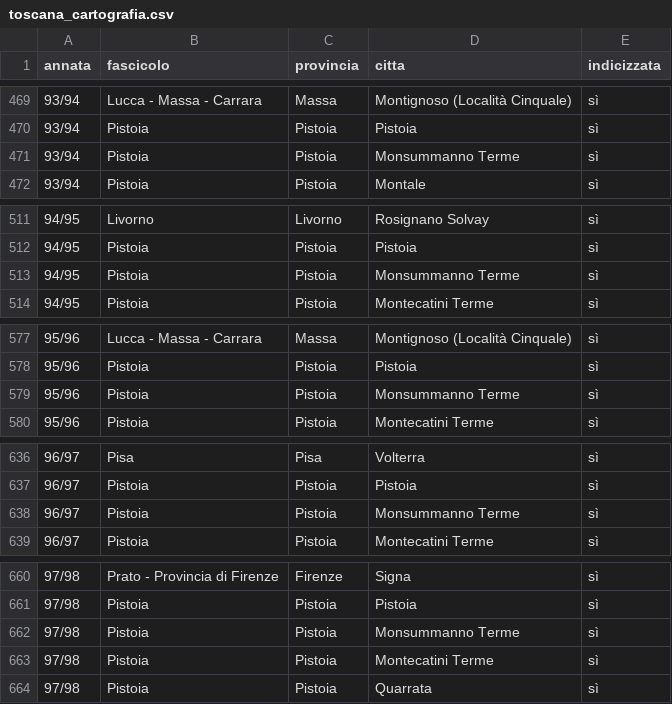
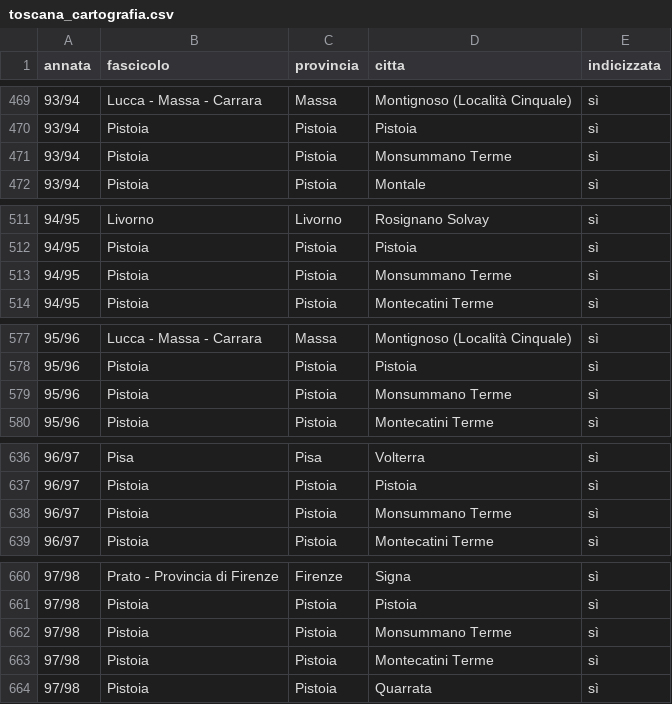
Before and after one commit to RoMu84/TuttoCitta, a CSV file: dati/toscana_cartografia.csv, drawn as a sheet; only a part is shown, gaps mark what is left out; the diff covers the shown part only.

```diff
--- a/dati/toscana_cartografia.csv
+++ b/dati/toscana_cartografia.csv
@@ -470,3 +470,3 @@ annata,fascicolo,provincia,citta,indicizzata
 93/94,Pistoia,Pistoia,Pistoia,sì
-93/94,Pistoia,Pistoia,Monsummanno Terme,sì
+93/94,Pistoia,Pistoia,Monsummano Terme,sì
 93/94,Pistoia,Pistoia,Montale,sì
@@ -512,3 +512,3 @@ annata,fascicolo,provincia,citta,indicizzata
 94/95,Pistoia,Pistoia,Pistoia,sì
-94/95,Pistoia,Pistoia,Monsummanno Terme,sì
+94/95,Pistoia,Pistoia,Monsummano Terme,sì
 94/95,Pistoia,Pistoia,Montecatini Terme,sì
@@ -578,3 +578,3 @@ annata,fascicolo,provincia,citta,indicizzata
 95/96,Pistoia,Pistoia,Pistoia,sì
-95/96,Pistoia,Pistoia,Monsummanno Terme,sì
+95/96,Pistoia,Pistoia,Monsummano Terme,sì
 95/96,Pistoia,Pistoia,Montecatini Terme,sì
@@ -637,3 +637,3 @@ annata,fascicolo,provincia,citta,indicizzata
 96/97,Pistoia,Pistoia,Pistoia,sì
-96/97,Pistoia,Pistoia,Monsummanno Terme,sì
+96/97,Pistoia,Pistoia,Monsummano Terme,sì
 96/97,Pistoia,Pistoia,Montecatini Terme,sì
@@ -661,3 +661,3 @@ annata,fascicolo,provincia,citta,indicizzata
 97/98,Pistoia,Pistoia,Pistoia,sì
-97/98,Pistoia,Pistoia,Monsummanno Terme,sì
+97/98,Pistoia,Pistoia,Monsummano Terme,sì
 97/98,Pistoia,Pistoia,Montecatini Terme,sì
```
Also changed, not shown: 2 edited cells elsewhere in this file, dati/comuni_per_fascicolo.csv, 6 other files.
